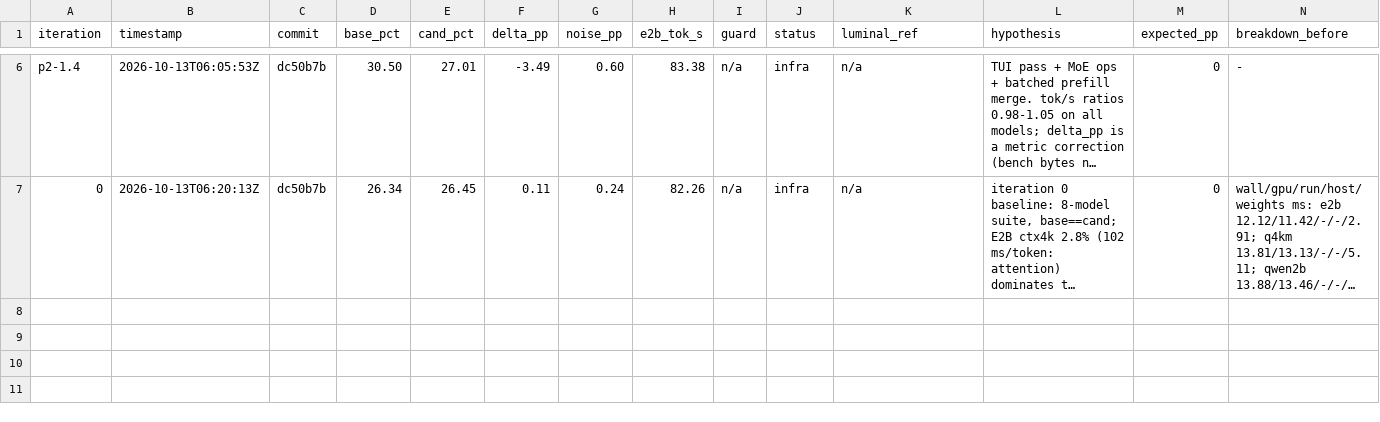
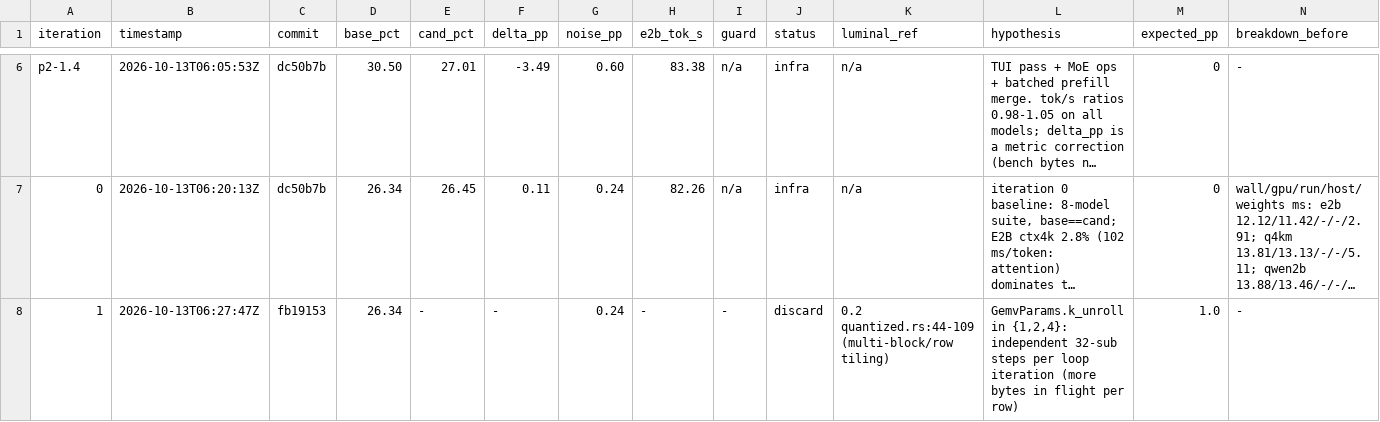
Before and after one commit to MisterTK/gibbs, a TSV file: autoresearch/roofline-loop.tsv, drawn as a sheet; only a part is shown, gaps mark what is left out; long unchanged cells end in …; rows hold the shown columns only; the diff names each change by its address in the sheet, - before the commit and + after, or states it on an @@ line.

Commit message:
loop: iteration 1 discard (gemv unroll), notes

```diff
--- a/autoresearch/roofline-loop.tsv
+++ b/autoresearch/roofline-loop.tsv
+row 8: 1 | 2026-10-13T06:27:47Z | fb19153 | 26.34 | - | - | 0.24 | - | - | discard | 0.2 quantized.rs:44-109 (multi-block/row tiling) | GemvParams.k_unroll in {1,2,4}: independent 32-sub steps per loop iteration (more bytes in flight per row) | 1.0 | -
```
Also changed, not shown: 5 other files.
